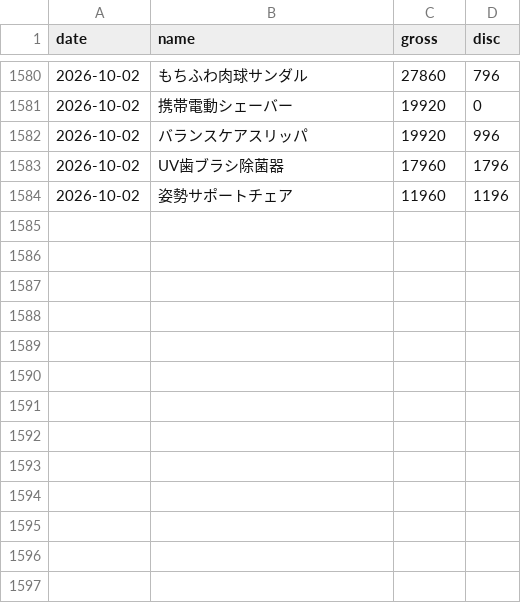
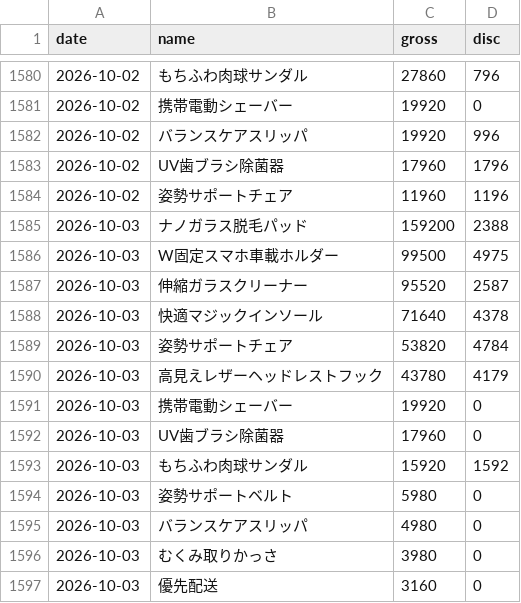
Before and after one commit to finracofficial-cmd/LOOana, a CSV file: data/daily/daily_sales.csv, drawn as a sheet; only a part is shown, gaps mark what is left out.

```diff
--- a/data/daily/daily_sales.csv
+++ b/data/daily/daily_sales.csv
@@ -1584 +1584,14 @@ date,name,gross,disc
 2026-10-02,姿勢サポートチェア,11960,1196
+2026-10-03,ナノガラス脱毛パッド,159200,2388
+2026-10-03,W固定スマホ車載ホルダー,99500,4975
+2026-10-03,伸縮ガラスクリーナー,95520,2587
+2026-10-03,快適マジックインソール,71640,4378
+2026-10-03,姿勢サポートチェア,53820,4784
+2026-10-03,高見えレザーヘッドレストフック,43780,4179
+2026-10-03,携帯電動シェーバー,19920,0
+2026-10-03,UV歯ブラシ除菌器,17960,0
+2026-10-03,もちふわ肉球サンダル,15920,1592
+2026-10-03,姿勢サポートベルト,5980,0
+2026-10-03,バランスケアスリッパ,4980,0
+2026-10-03,むくみ取りかっさ,3980,0
+2026-10-03,優先配送,3160,0
```
Also changed, not shown: data/budget-snapshots.csv, data/daily/daily_ad.csv, 8 other files.
